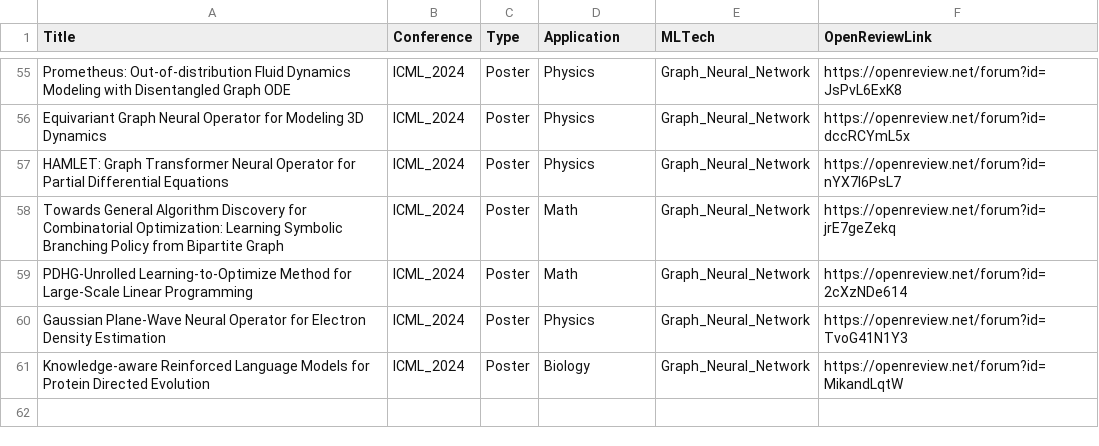
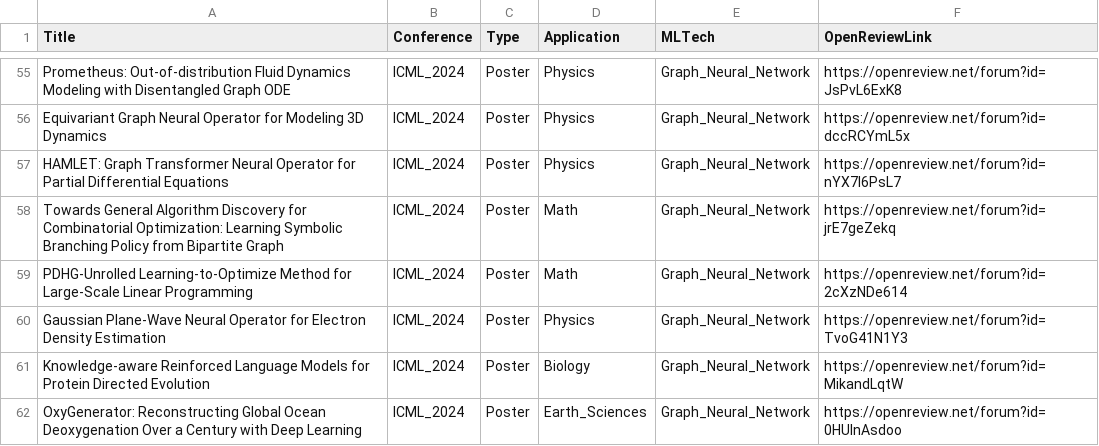
Before and after one commit to sherrylixuecheng/AI_for_Science_paper_collection, a CSV file: icml/icml_2024.csv, drawn as a sheet; only a part is shown, gaps mark what is left out.

```diff
--- a/icml/icml_2024.csv
+++ b/icml/icml_2024.csv
@@ -61 +61,2 @@ Gaussian Plane-Wave Neural Operator for Electron Density Estimation,ICML_2024,Po
 Knowledge-aware Reinforced Language Models for Protein Directed Evolution,ICML_2024,Poster,Biology,Graph_Neural_Network,https://openreview.net/forum?id=MikandLqtW
+OxyGenerator: Reconstructing Global Ocean Deoxygenation Over a Century with Deep Learning,ICML_2024,Poster,Earth_Sciences,Graph_Neural_Network,https://openreview.net/forum?id=0HUInAsdoo
```
Also changed, not shown: 2 other files.
